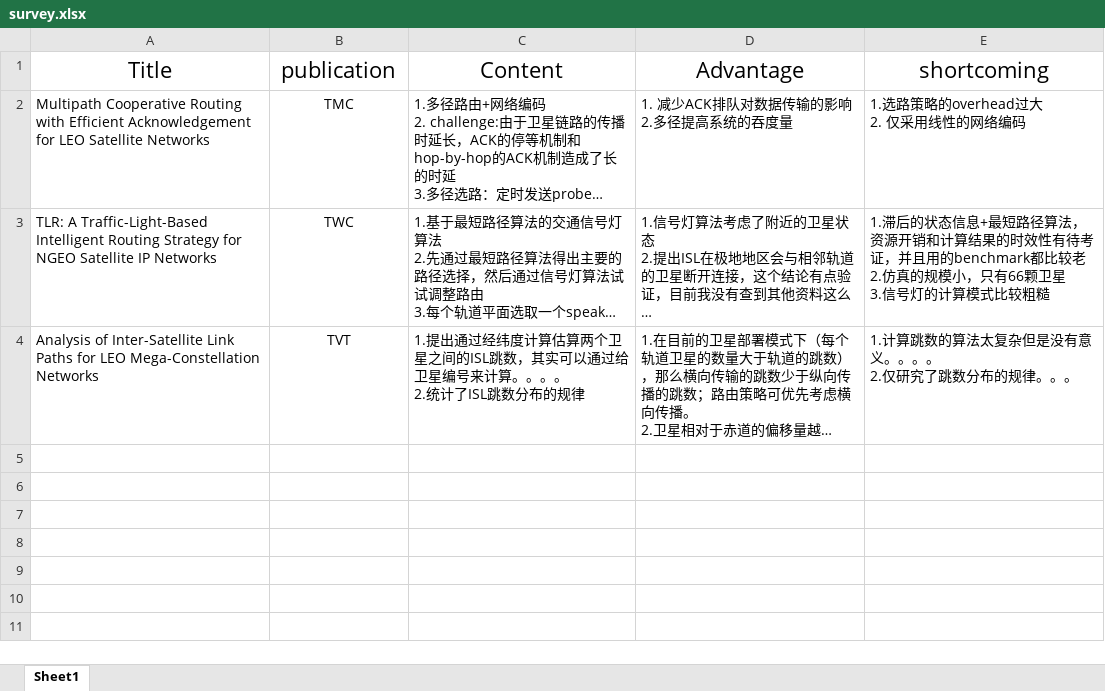
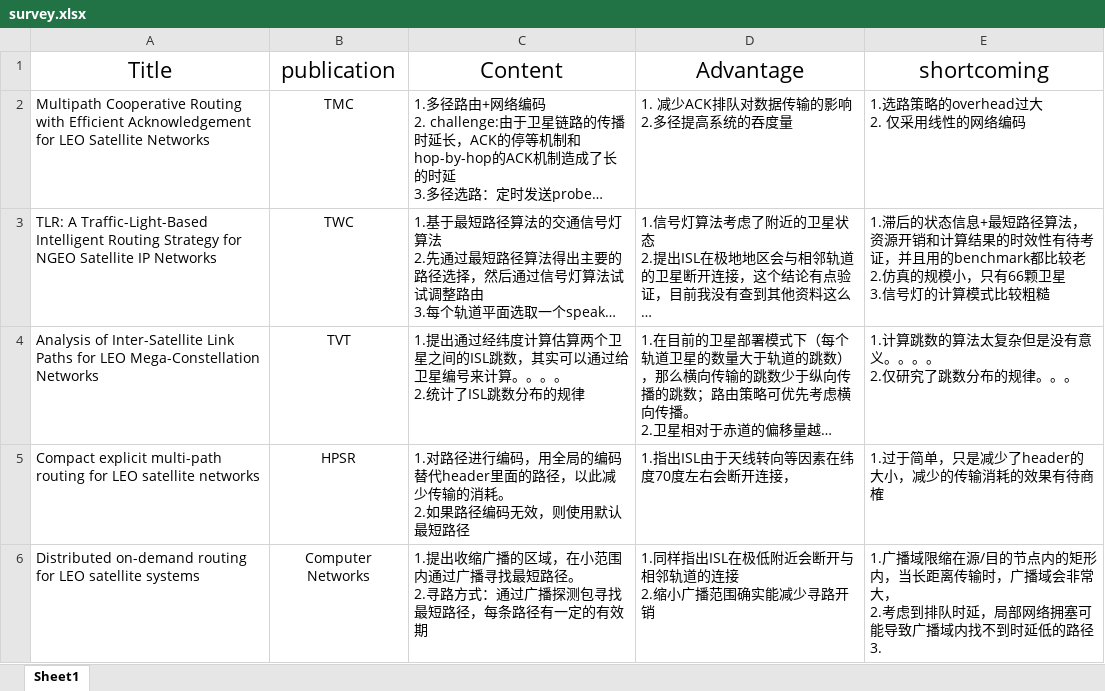
Before and after one commit to Qinyong-Li/obsidian, an Excel workbook: Space Routing/survey.xlsx, sheet Sheet1, drawn as a sheet; long unchanged cells end in …; values as stored, in another font and other column widths than the file's, no borders; ↵ is a line break in a cell; the diff names each change by its address in the sheet, - before the commit and + after, or states it on an @@ line.

```diff
--- a/Space Routing/survey.xlsx (sheet Sheet1)
+++ b/Space Routing/survey.xlsx (sheet Sheet1)
+row 5: Compact explicit multi-path routing for LEO satellite networks | HPSR | 1.对路径进行编码，用全局的编码替代header里面的路径，以此减少传输的消耗。 ↵ 2.如果路径编码无效，则使用默认最短路径 | 1.指出ISL由于天线转向等因素在纬度70度左右会断开连接， | 1.过于简单，只是减少了header的大小，减少的传输消耗的效果有待商榷
+row 6: Distributed on-demand routing for LEO satellite systems | Computer Networks | 1.提出收缩广播的区域，在小范围内通过广播寻找最短路径。 ↵ 2.寻路方式：通过广播探测包寻找最短路径，每条路径有一定的有效期 | 1.同样指出ISL在极低附近会断开与相邻轨道的连接 ↵ 2.缩小广播范围确实能减少寻路开销 | 1.广播域限缩在源/目的节点内的矩形内，当长距离传输时，广播域会非常大， ↵ 2.考虑到排队时延，局部网络拥塞可能导致广播域内找不到时延低的路径 ↵ 3.
```
Also changed, not shown: 1 other file.
